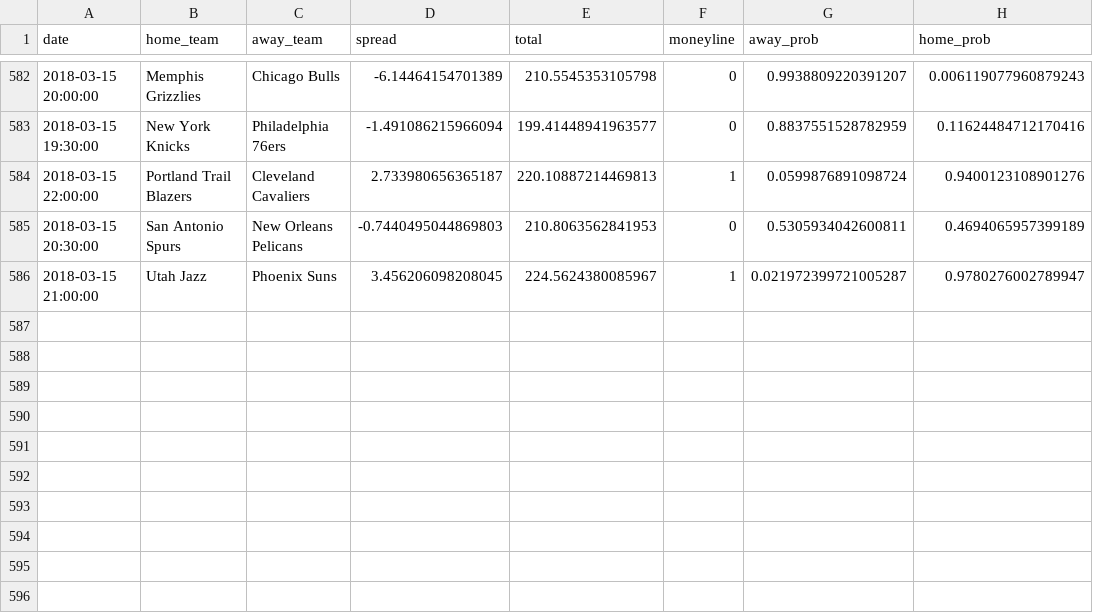
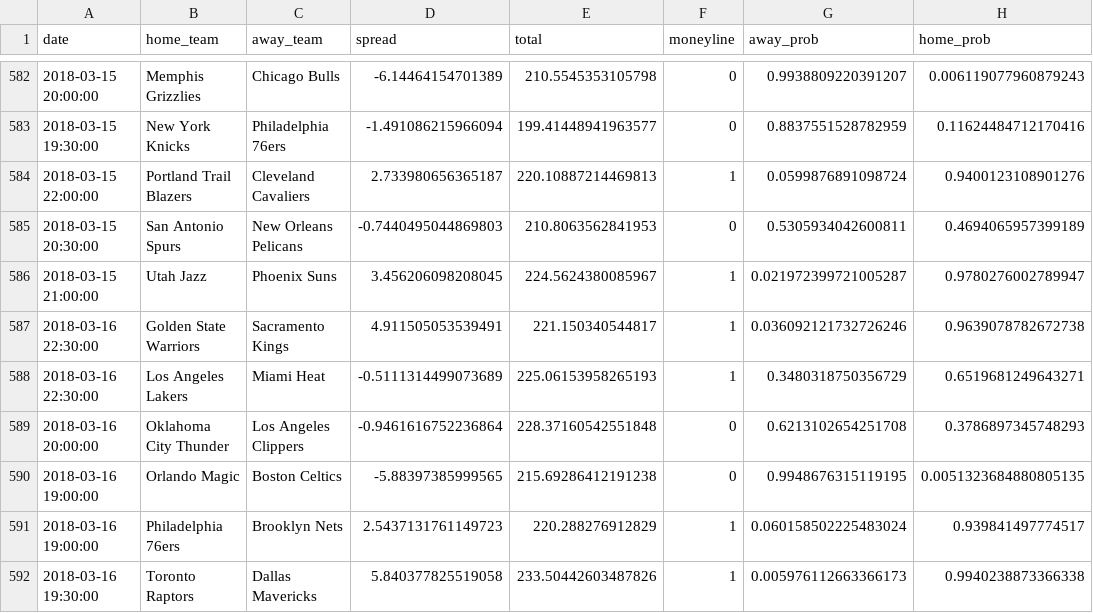
Before and after one commit to quasi-coherent/basketball_reference, a CSV file: data/predictions.csv, drawn as a sheet; only a part is shown, gaps mark what is left out; the diff names each change by its address in the sheet, - before the commit and + after, or states it on an @@ line.

Commit message:
New data

```diff
--- a/data/predictions.csv
+++ b/data/predictions.csv
+row 587: 2018-03-16 22:30:00 | Golden State Warriors | Sacramento Kings | 4.911505053539491 | 221.150340544817 | 1 | 0.036092121732726246 | 0.9639078782672738
+row 588: 2018-03-16 22:30:00 | Los Angeles Lakers | Miami Heat | -0.5111314499073689 | 225.06153958265193 | 1 | 0.3480318750356729 | 0.6519681249643271
+row 589: 2018-03-16 20:00:00 | Oklahoma City Thunder | Los Angeles Clippers | -0.9461616752236864 | 228.37160542551848 | 0 | 0.6213102654251708 | 0.3786897345748293
+row 590: 2018-03-16 19:00:00 | Orlando Magic | Boston Celtics | -5.88397385999565 | 215.69286412191238 | 0 | 0.9948676315119195 | 0.0051323684880805135
+row 591: 2018-03-16 19:00:00 | Philadelphia 76ers | Brooklyn Nets | 2.5437131761149723 | 220.288276912829 | 1 | 0.060158502225483024 | 0.939841497774517
+row 592: 2018-03-16 19:30:00 | Toronto Raptors | Dallas Mavericks | 5.840377825519058 | 233.50442603487826 | 1 | 0.005976112663366173 | 0.9940238873366338
```
Also changed, not shown: 1 other file.
